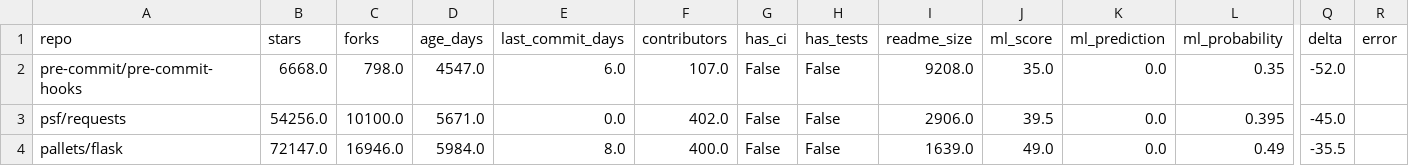
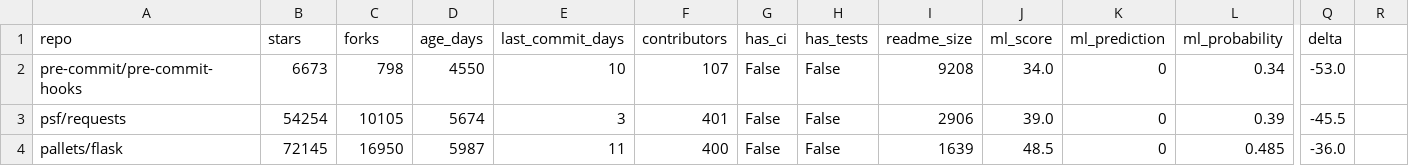
Before and after one commit to mohit4236b-svg/reposcore, a CSV file: scoring_divergence_results.csv, drawn as a sheet; only a part is shown, gaps mark what is left out; the diff covers the shown part only; the diff names each change by its address in the sheet, - before the commit and + after, or states it on an @@ line.

```diff
--- a/scoring_divergence_results.csv
+++ b/scoring_divergence_results.csv
-R1: error
+R1: (empty)
-B2 (stars): 6668.0
+B2 (stars): 6673
-C2 (forks): 798.0
+C2 (forks): 798
-D2 (age_days): 4547.0
+D2 (age_days): 4550
-E2 (last_commit_days): 6.0
+E2 (last_commit_days): 10
-F2 (contributors): 107.0
+F2 (contributors): 107
-I2 (readme_size): 9208.0
+I2 (readme_size): 9208
-J2 (ml_score): 35.0
+J2 (ml_score): 34.0
-K2:K4 (ml_prediction): 0.0
+K2:K4 (ml_prediction): 0
-L2 (ml_probability): 0.35
+L2 (ml_probability): 0.34
-Q2 (delta): -52.0
+Q2 (delta): -53.0
-B3 (stars): 54256.0
+B3 (stars): 54254
-C3 (forks): 10100.0
+C3 (forks): 10105
-D3 (age_days): 5671.0
+D3 (age_days): 5674
-E3 (last_commit_days): 0.0
+E3 (last_commit_days): 3
-F3 (contributors): 402.0
+F3 (contributors): 401
-I3 (readme_size): 2906.0
+I3 (readme_size): 2906
-J3 (ml_score): 39.5
+J3 (ml_score): 39.0
-L3 (ml_probability): 0.395
+L3 (ml_probability): 0.39
-Q3 (delta): -45.0
+Q3 (delta): -45.5
-B4 (stars): 72147.0
+B4 (stars): 72145
-C4 (forks): 16946.0
+C4 (forks): 16950
-D4 (age_days): 5984.0
+D4 (age_days): 5987
-E4 (last_commit_days): 8.0
+E4 (last_commit_days): 11
-F4 (contributors): 400.0
+F4 (contributors): 400
-I4 (readme_size): 1639.0
+I4 (readme_size): 1639
-J4 (ml_score): 49.0
+J4 (ml_score): 48.5
-L4 (ml_probability): 0.49
+L4 (ml_probability): 0.485
-Q4 (delta): -35.5
+Q4 (delta): -36.0
```
Also changed, not shown: 100 edited cells elsewhere in this file, audit_trail/scoring_decisions.csv, 16 other files.
